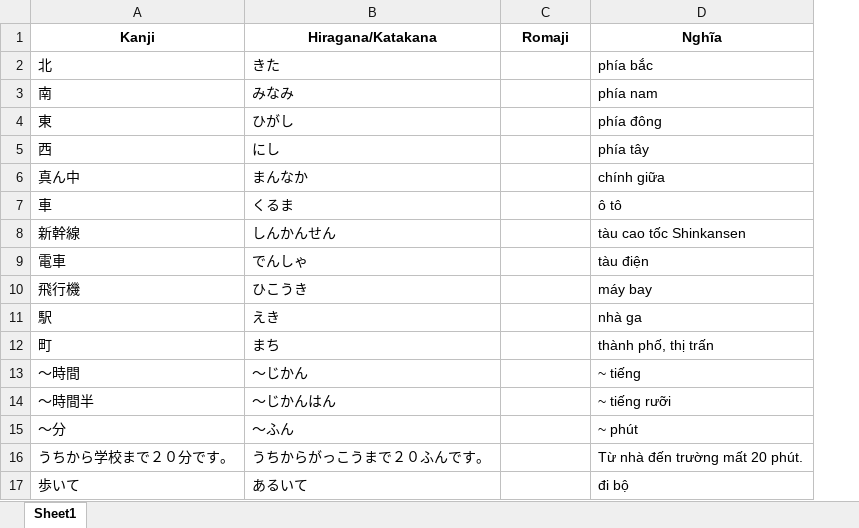
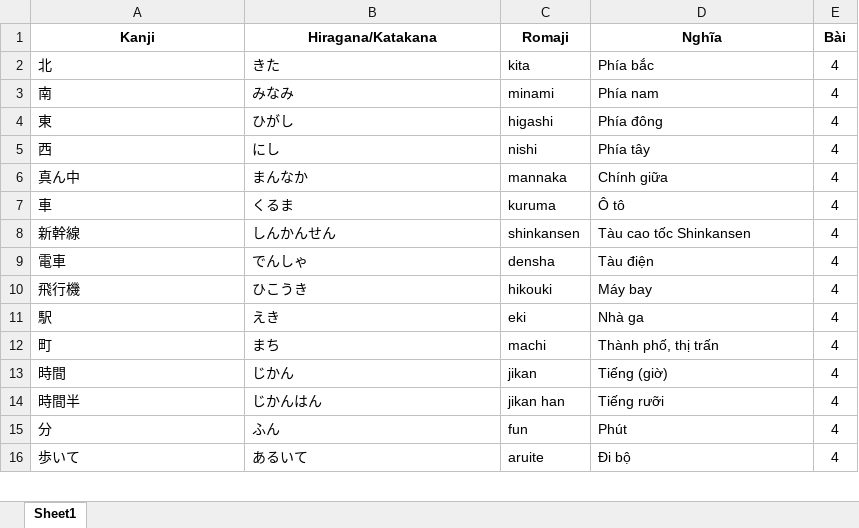
Before and after one commit to MTrong2004/Nhat.github.io, an Excel workbook: default.xlsx, sheet Sheet1, drawn as a sheet; only a part is shown; values as stored, in another font and other column widths than the file's, no borders; removed rows and columns are numbered as before the commit, all else as after; the diff covers the shown part only; the diff names each change by its address in the sheet, - before the commit and + after, or states it on an @@ line.

```diff
--- a/default.xlsx (sheet Sheet1)
+++ b/default.xlsx (sheet Sheet1)
+column E (Bài), rows 2-12: all 4; row 16: 4
-C2 (Romaji): (empty)
+C2 (Romaji): kita
-D2 (Nghĩa): phía bắc
+D2 (Nghĩa): Phía bắc
-C3 (Romaji): (empty)
+C3 (Romaji): minami
-D3 (Nghĩa): phía nam
+D3 (Nghĩa): Phía nam
-C4 (Romaji): (empty)
+C4 (Romaji): higashi
-D4 (Nghĩa): phía đông
+D4 (Nghĩa): Phía đông
-C5 (Romaji): (empty)
+C5 (Romaji): nishi
-D5 (Nghĩa): phía tây
+D5 (Nghĩa): Phía tây
-C6 (Romaji): (empty)
+C6 (Romaji): mannaka
-D6 (Nghĩa): chính giữa
+D6 (Nghĩa): Chính giữa
-C7 (Romaji): (empty)
+C7 (Romaji): kuruma
-D7 (Nghĩa): ô tô
+D7 (Nghĩa): Ô tô
-C8 (Romaji): (empty)
+C8 (Romaji): shinkansen
-D8 (Nghĩa): tàu cao tốc Shinkansen
+D8 (Nghĩa): Tàu cao tốc Shinkansen
-C9 (Romaji): (empty)
+C9 (Romaji): densha
-D9 (Nghĩa): tàu điện
+D9 (Nghĩa): Tàu điện
-C10 (Romaji): (empty)
+C10 (Romaji): hikouki
-D10 (Nghĩa): máy bay
+D10 (Nghĩa): Máy bay
-C11 (Romaji): (empty)
+C11 (Romaji): eki
-D11 (Nghĩa): nhà ga
+D11 (Nghĩa): Nhà ga
-C12 (Romaji): (empty)
+C12 (Romaji): machi
-D12 (Nghĩa): thành phố, thị trấn
+D12 (Nghĩa): Thành phố, thị trấn
-row 13: ～時間 | ～じかん |  | ~ tiếng
-row 14: ～時間半 | ～じかんはん |  | ~ tiếng rưỡi
-row 15: ～分 | ～ふん |  | ~ phút
-row 16: うちから学校まで２０分です。 | うちからがっこうまで２０ふんです。 |  | Từ nhà đến trường mất 20 phút.
+row 13: 時間 | じかん | jikan | Tiếng (giờ) | 4
+row 14: 時間半 | じかんはん | jikan han | Tiếng rưỡi | 4
+row 15: 分 | ふん | fun | Phút | 4
-C16 (Romaji): (empty)
+C16 (Romaji): aruite
-D16 (Nghĩa): đi bộ
+D16 (Nghĩa): Đi bộ
```
Also changed, not shown: 162 added rows, 32 removed rows, 156 edited cells and cell formats elsewhere in this sheet, 3 other files.
